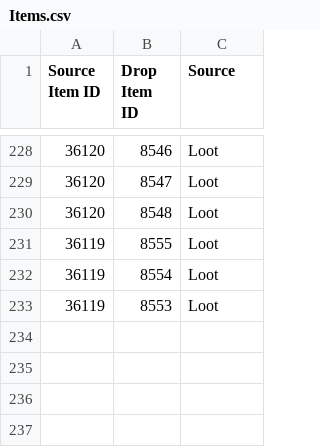
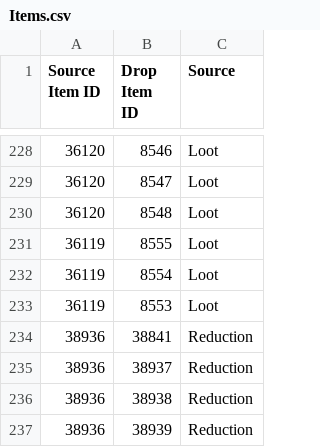
Before and after one commit to Critical-Impact/LuminaSupplemental, a CSV file: src/LuminaSupplemental.SpaghettiGenerator/ManualData/Items.csv, drawn as a sheet; only a part is shown, gaps mark what is left out; the diff names each change by its address in the sheet, - before the commit and + after, or states it on an @@ line.

Commit message:
Reductions for Earthbreak Aethersand
Adds reductions for Earthbreak Aethersand not included in GT data repo.
Generator not run.

```diff
--- a/src/LuminaSupplemental.SpaghettiGenerator/ManualData/Items.csv
+++ b/src/LuminaSupplemental.SpaghettiGenerator/ManualData/Items.csv
+row 234: 38936 | 38841 | Reduction
+row 235: 38936 | 38937 | Reduction
+row 236: 38936 | 38938 | Reduction
+row 237: 38936 | 38939 | Reduction
```
